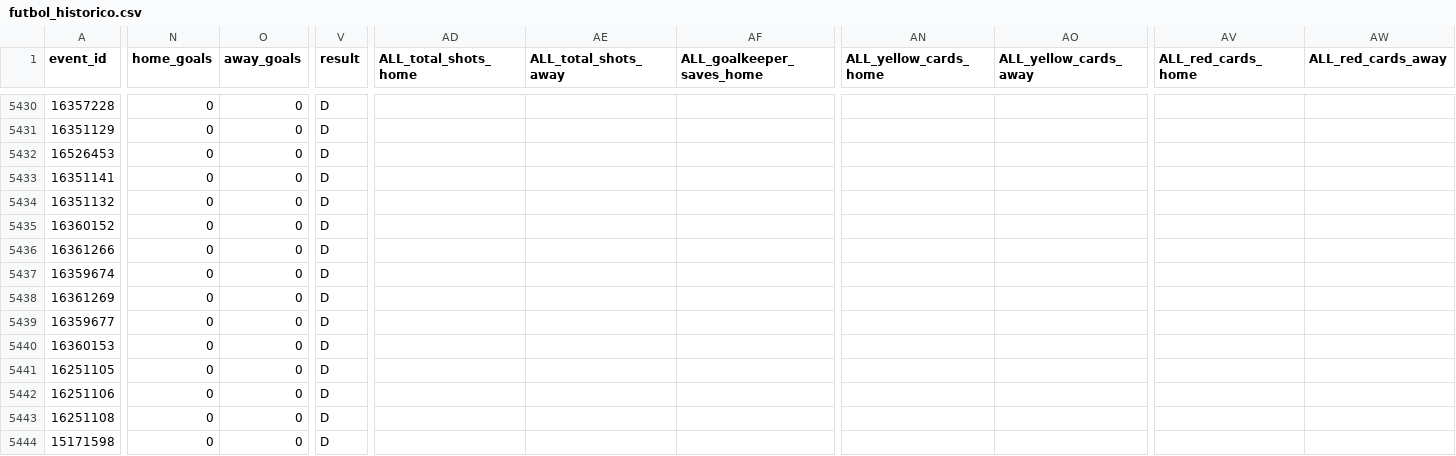
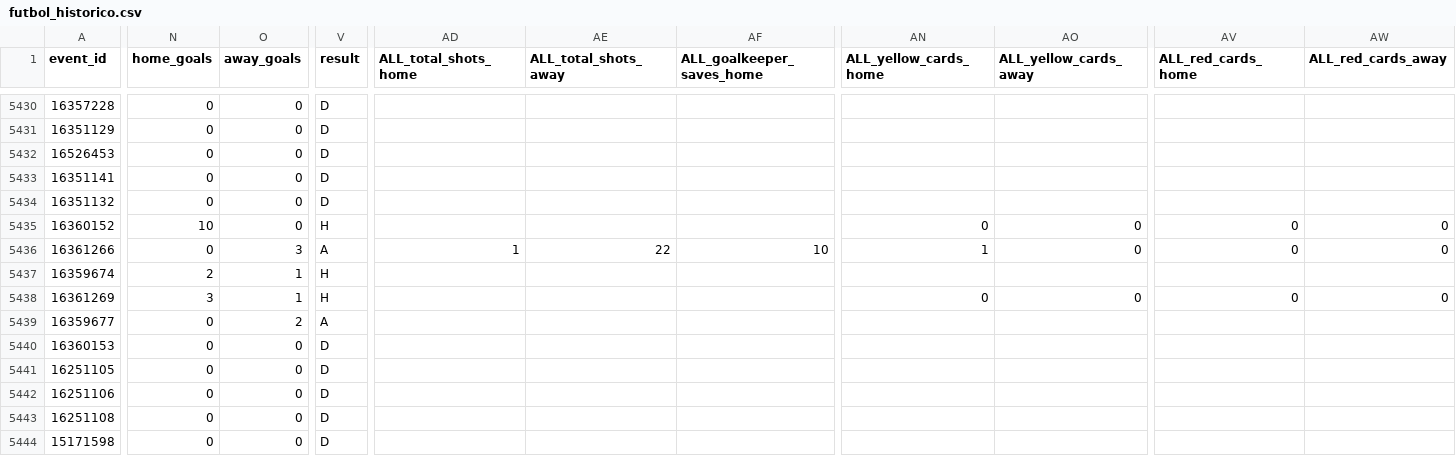
Before and after one commit to rovivadigital-cpu/futbol, a CSV file: datos/futbol_historico.csv, drawn as a sheet; only a part is shown, gaps mark what is left out; the diff covers the shown part only; the diff names each change by its address in the sheet, - before the commit and + after, or states it on an @@ line.

```diff
--- a/datos/futbol_historico.csv
+++ b/datos/futbol_historico.csv
-N5435 (home_goals): 0
+N5435 (home_goals): 10
-V5435 (result): D
+V5435 (result): H
-AN5435 (ALL_yellow_cards_home): (empty)
+AN5435 (ALL_yellow_cards_home): 0
-AO5435:AO5436 (ALL_yellow_cards_away): (empty)
+AO5435:AO5436 (ALL_yellow_cards_away): 0
-AV5435:AV5436 (ALL_red_cards_home): (empty)
+AV5435:AV5436 (ALL_red_cards_home): 0
-AW5435:AW5436 (ALL_red_cards_away): (empty)
+AW5435:AW5436 (ALL_red_cards_away): 0
-O5436 (away_goals): 0
+O5436 (away_goals): 3
-V5436 (result): D
+V5436 (result): A
-AD5436 (ALL_total_shots_home): (empty)
+AD5436 (ALL_total_shots_home): 1
-AE5436 (ALL_total_shots_away): (empty)
+AE5436 (ALL_total_shots_away): 22
-AF5436 (ALL_goalkeeper_saves_home): (empty)
+AF5436 (ALL_goalkeeper_saves_home): 10
-AN5436 (ALL_yellow_cards_home): (empty)
+AN5436 (ALL_yellow_cards_home): 1
-N5437 (home_goals): 0
+N5437 (home_goals): 2
-O5437:O5438 (away_goals): 0
+O5437:O5438 (away_goals): 1
-V5437:V5438 (result): D
+V5437:V5438 (result): H
-N5438 (home_goals): 0
+N5438 (home_goals): 3
-AN5438 (ALL_yellow_cards_home): (empty)
+AN5438 (ALL_yellow_cards_home): 0
-AO5438 (ALL_yellow_cards_away): (empty)
+AO5438 (ALL_yellow_cards_away): 0
-AV5438 (ALL_red_cards_home): (empty)
+AV5438 (ALL_red_cards_home): 0
-AW5438 (ALL_red_cards_away): (empty)
+AW5438 (ALL_red_cards_away): 0
-O5439 (away_goals): 0
+O5439 (away_goals): 2
-V5439 (result): D
+V5439 (result): A
```
Also changed, not shown: 74 edited cells elsewhere in this file.
